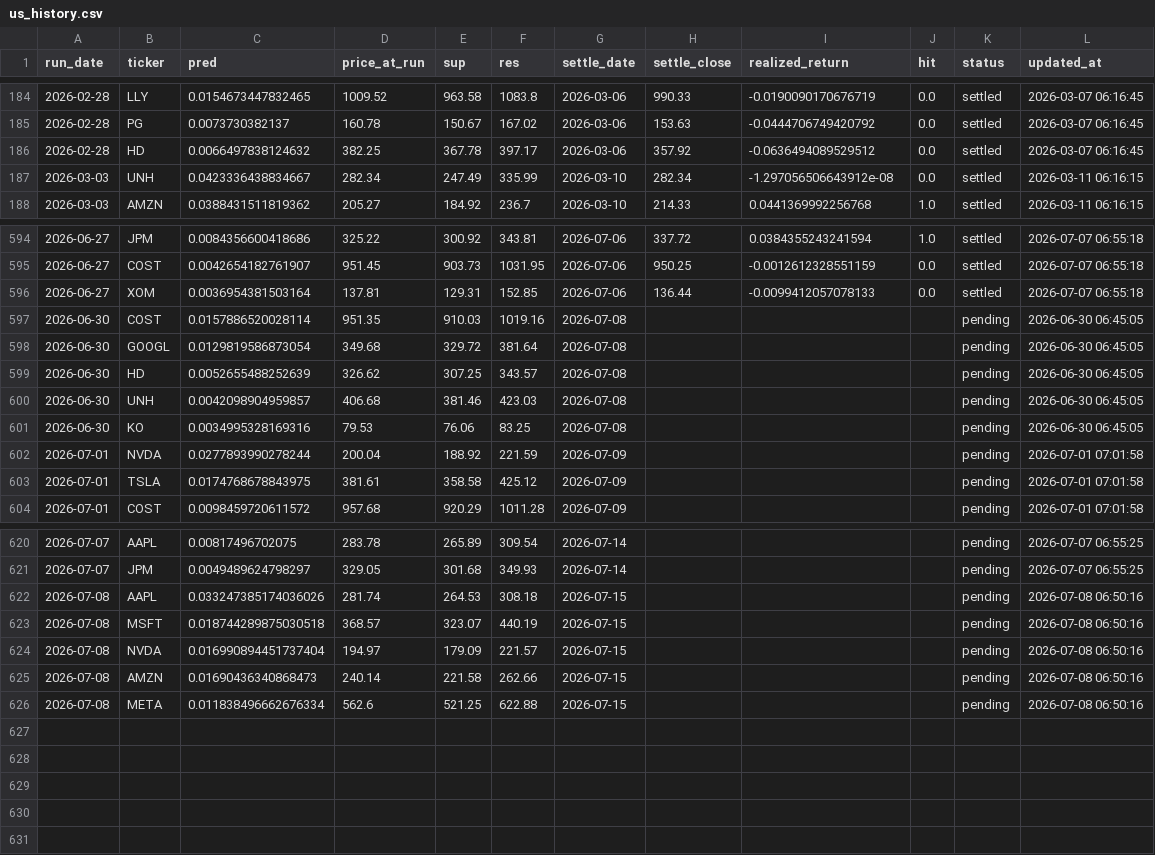
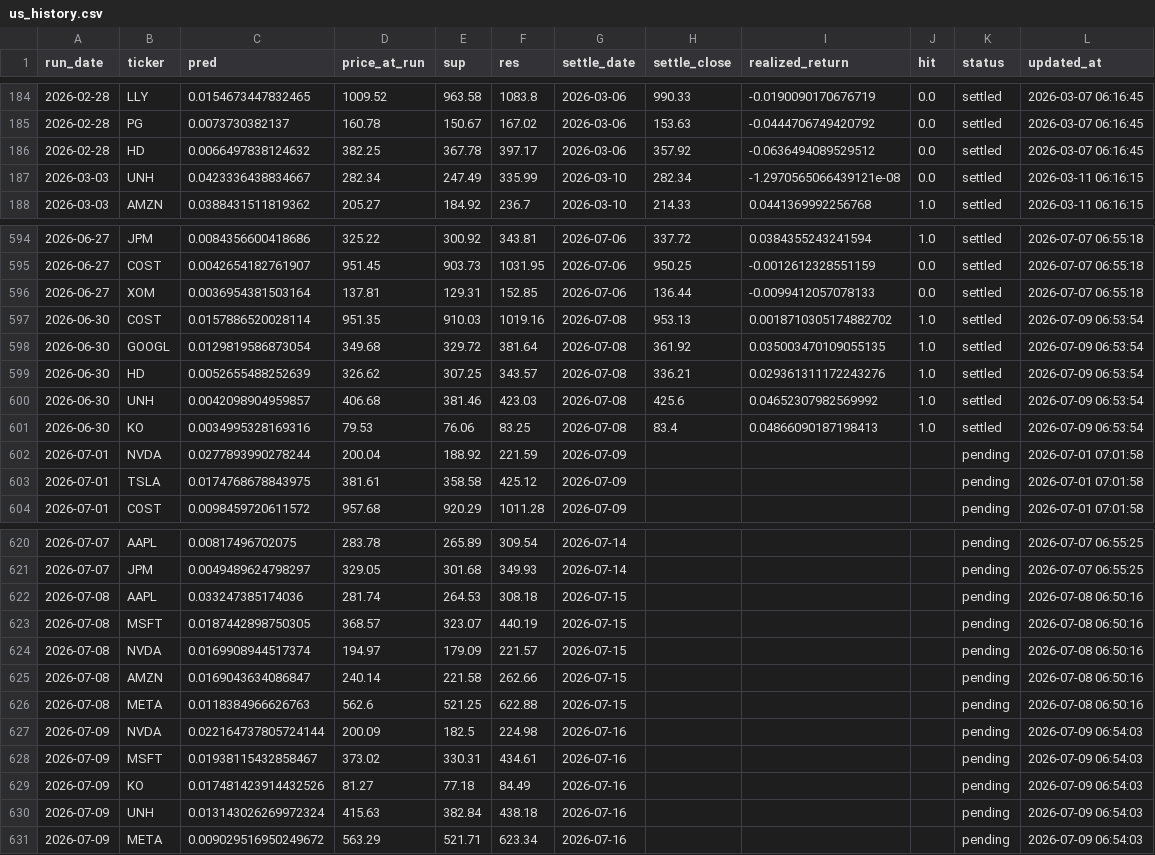
Before and after one commit to chehao0221/US-stock-ai, a CSV file: us_history.csv, drawn as a sheet; only a part is shown, gaps mark what is left out.

```diff
--- a/us_history.csv
+++ b/us_history.csv
@@ -186,3 +186,3 @@
 2026-02-28,HD,0.0066497838124632,382.25,367.78,397.17,2026-03-06,357.92,-0.0636494089529512,0.0,settled,2026-03-07 06:16:45
-2026-03-03,UNH,0.0423336438834667,282.34,247.49,335.99,2026-03-10,282.34,-1.297056506643912e-08,0.0,settled,2026-03-11 06:16:15
+2026-03-03,UNH,0.0423336438834667,282.34,247.49,335.99,2026-03-10,282.34,-1.2970565066439121e-08,0.0,settled,2026-03-11 06:16:15
 2026-03-03,AMZN,0.0388431511819362,205.27,184.92,236.7,2026-03-10,214.33,0.0441369992256768,1.0,settled,2026-03-11 06:16:15
@@ -596,7 +596,7 @@
 2026-06-27,XOM,0.0036954381503164,137.81,129.31,152.85,2026-07-06,136.44,-0.0099412057078133,0.0,settled,2026-07-07 06:55:18
-2026-06-30,COST,0.0157886520028114,951.35,910.03,1019.16,2026-07-08,,,,pending,2026-06-30 06:45:05
-2026-06-30,GOOGL,0.0129819586873054,349.68,329.72,381.64,2026-07-08,,,,pending,2026-06-30 06:45:05
-2026-06-30,HD,0.0052655488252639,326.62,307.25,343.57,2026-07-08,,,,pending,2026-06-30 06:45:05
-2026-06-30,UNH,0.0042098904959857,406.68,381.46,423.03,2026-07-08,,,,pending,2026-06-30 06:45:05
-2026-06-30,KO,0.0034995328169316,79.53,76.06,83.25,2026-07-08,,,,pending,2026-06-30 06:45:05
+2026-06-30,COST,0.0157886520028114,951.35,910.03,1019.16,2026-07-08,953.13,0.0018710305174882702,1.0,settled,2026-07-09 06:53:54
+2026-06-30,GOOGL,0.0129819586873054,349.68,329.72,381.64,2026-07-08,361.92,0.035003470109055135,1.0,settled,2026-07-09 06:53:54
+2026-06-30,HD,0.0052655488252639,326.62,307.25,343.57,2026-07-08,336.21,0.029361311172243276,1.0,settled,2026-07-09 06:53:54
+2026-06-30,UNH,0.0042098904959857,406.68,381.46,423.03,2026-07-08,425.6,0.04652307982569992,1.0,settled,2026-07-09 06:53:54
+2026-06-30,KO,0.0034995328169316,79.53,76.06,83.25,2026-07-08,83.4,0.04866090187198413,1.0,settled,2026-07-09 06:53:54
 2026-07-01,NVDA,0.0277893990278244,200.04,188.92,221.59,2026-07-09,,,,pending,2026-07-01 07:01:58
@@ -621,6 +621,11 @@
 2026-07-07,JPM,0.0049489624798297,329.05,301.68,349.93,2026-07-14,,,,pending,2026-07-07 06:55:25
-2026-07-08,AAPL,0.033247385174036026,281.74,264.53,308.18,2026-07-15,,,,pending,2026-07-08 06:50:16
-2026-07-08,MSFT,0.018744289875030518,368.57,323.07,440.19,2026-07-15,,,,pending,2026-07-08 06:50:16
-2026-07-08,NVDA,0.016990894451737404,194.97,179.09,221.57,2026-07-15,,,,pending,2026-07-08 06:50:16
-2026-07-08,AMZN,0.01690436340868473,240.14,221.58,262.66,2026-07-15,,,,pending,2026-07-08 06:50:16
-2026-07-08,META,0.011838496662676334,562.6,521.25,622.88,2026-07-15,,,,pending,2026-07-08 06:50:16
+2026-07-08,AAPL,0.033247385174036,281.74,264.53,308.18,2026-07-15,,,,pending,2026-07-08 06:50:16
+2026-07-08,MSFT,0.0187442898750305,368.57,323.07,440.19,2026-07-15,,,,pending,2026-07-08 06:50:16
+2026-07-08,NVDA,0.0169908944517374,194.97,179.09,221.57,2026-07-15,,,,pending,2026-07-08 06:50:16
+2026-07-08,AMZN,0.0169043634086847,240.14,221.58,262.66,2026-07-15,,,,pending,2026-07-08 06:50:16
+2026-07-08,META,0.0118384966626763,562.6,521.25,622.88,2026-07-15,,,,pending,2026-07-08 06:50:16
+2026-07-09,NVDA,0.022164737805724144,200.09,182.5,224.98,2026-07-16,,,,pending,2026-07-09 06:54:03
+2026-07-09,MSFT,0.01938115432858467,373.02,330.31,434.61,2026-07-16,,,,pending,2026-07-09 06:54:03
+2026-07-09,KO,0.017481423914432526,81.27,77.18,84.49,2026-07-16,,,,pending,2026-07-09 06:54:03
+2026-07-09,UNH,0.013143026269972324,415.63,382.84,438.18,2026-07-16,,,,pending,2026-07-09 06:54:03
+2026-07-09,META,0.009029516950249672,563.29,521.71,623.34,2026-07-16,,,,pending,2026-07-09 06:54:03
```
